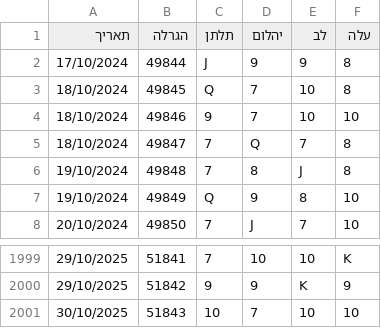
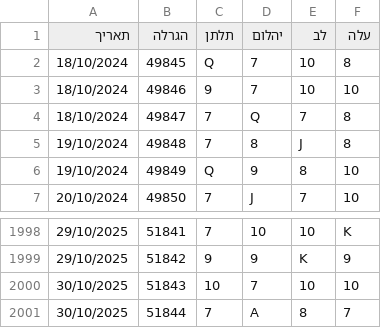
Before and after one commit to laly100/chance-feed, a CSV file: mini/latest_2000.csv, drawn as a sheet; only a part is shown, gaps mark what is left out.

```diff
--- a/mini/latest_2000.csv
+++ b/mini/latest_2000.csv
@@ -1,3 +1,2 @@
 תאריך,הגרלה,תלתן,יהלום,לב,עלה
-17/10/2024,49844,J,9,9,8,
 18/10/2024,49845,Q,7,10,8,
@@ -2001 +2000,2 @@
 30/10/2025,51843,10,7,10,10,
+30/10/2025,51844,7,A,8,7,
```
Also changed, not shown: chance0.csv, mini/latest_1000.csv, 2 other files.
